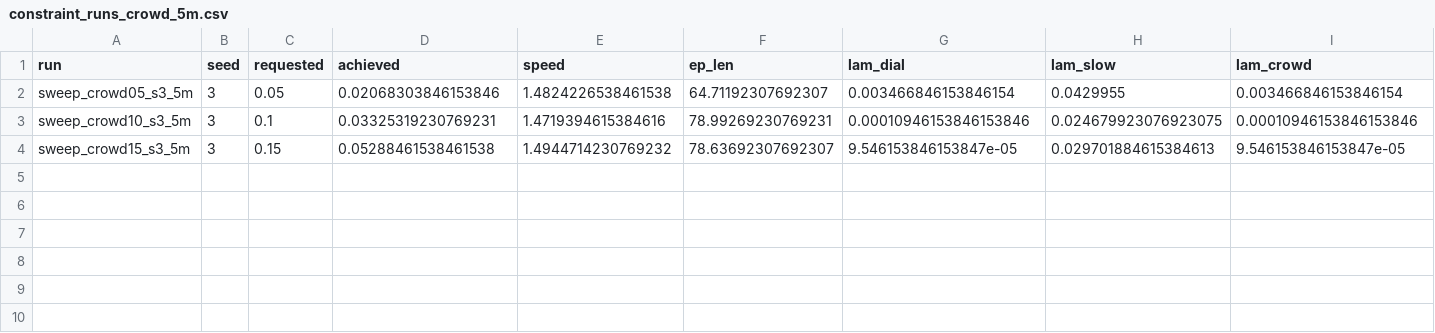
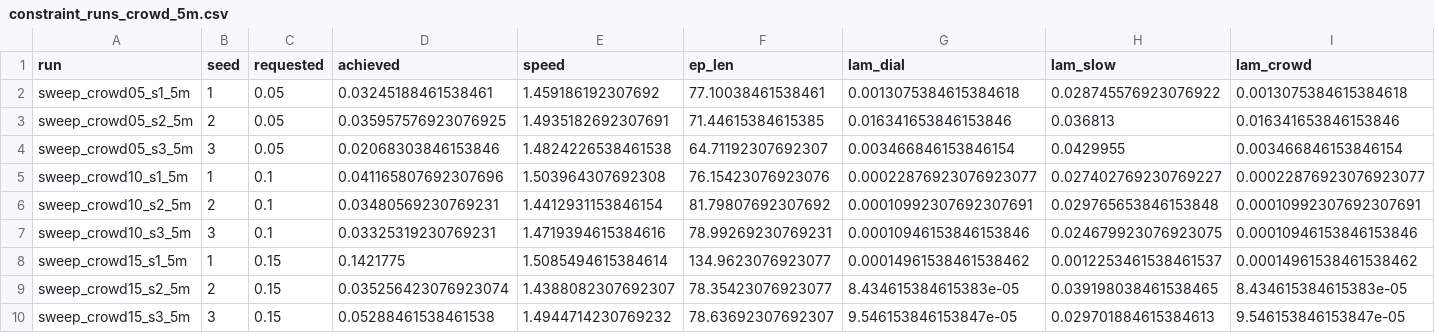
Before and after one commit to ryousuf569/haramball-hunter, a CSV file: assets/constraint_runs_crowd_5m.csv, drawn as a sheet; only a part is shown; rows hold the shown columns only; the diff names each change by its address in the sheet, - before the commit and + after, or states it on an @@ line.

Commit message:
all 5m crowd sweeps done

```diff
--- a/assets/constraint_runs_crowd_5m.csv
+++ b/assets/constraint_runs_crowd_5m.csv
+row 2: sweep_crowd05_s1_5m | 1 | 0.05 | 0.03245188461538461 | 1.459186192307692 | 77.10038461538461 | 0.0013075384615384618 | 0.028745576923076922 | 0.0013075384615384618
+row 3: sweep_crowd05_s2_5m | 2 | 0.05 | 0.035957576923076925 | 1.4935182692307691 | 71.44615384615385 | 0.016341653846153846 | 0.036813 | 0.016341653846153846
+row 5: sweep_crowd10_s1_5m | 1 | 0.1 | 0.041165807692307696 | 1.503964307692308 | 76.15423076923076 | 0.00022876923076923077 | 0.027402769230769227 | 0.00022876923076923077
+row 6: sweep_crowd10_s2_5m | 2 | 0.1 | 0.03480569230769231 | 1.4412931153846154 | 81.79807692307692 | 0.00010992307692307691 | 0.029765653846153848 | 0.00010992307692307691
+row 8: sweep_crowd15_s1_5m | 1 | 0.15 | 0.1421775 | 1.5085494615384614 | 134.9623076923077 | 0.00014961538461538462 | 0.0012253461538461537 | 0.00014961538461538462
+row 9: sweep_crowd15_s2_5m | 2 | 0.15 | 0.035256423076923074 | 1.4388082307692307 | 78.35423076923077 | 8.434615384615383e-05 | 0.039198038461538465 | 8.434615384615383e-05
```
Also changed, not shown: assets/constraint_targets_crowd_5m.csv, 13 other files.
